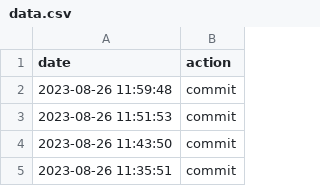
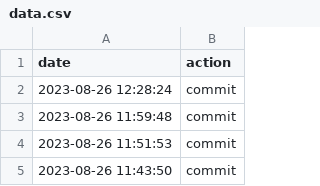
Before and after one commit to aikeji/autocommit, a CSV file: data.csv, drawn as a sheet; only a part is shown; the shorter side is filled out with more unchanged rows.

Commit message:
action:Sat Aug 26 12:28:24 UTC 2023

```diff
--- a/data.csv
+++ b/data.csv
@@ -1,2 +1,3 @@
 date,action
+2023-08-26 12:28:24,commit
 2023-08-26 11:59:48,commit
```
Also changed, not shown: 1 other file.
